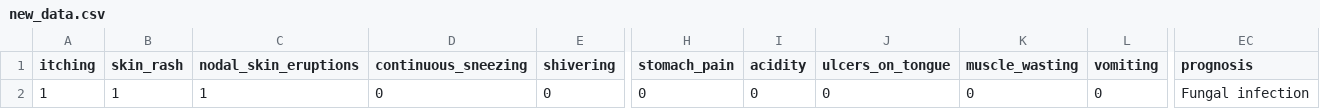
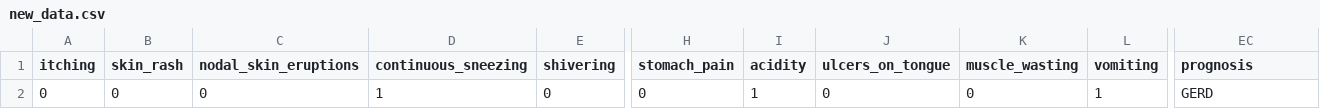
Before and after one commit to Ryunehaimu/Disease-Prediction-Naivebayes, a CSV file: new_data.csv, drawn as a sheet; only a part is shown, gaps mark what is left out; the diff names each change by its address in the sheet, - before the commit and + after, or states it on an @@ line.

```diff
--- a/new_data.csv
+++ b/new_data.csv
-A2 (itching): 1
+A2 (itching): 0
-B2 (skin_rash): 1
+B2 (skin_rash): 0
-C2 (nodal_skin_eruptions): 1
+C2 (nodal_skin_eruptions): 0
-D2 (continuous_sneezing): 0
+D2 (continuous_sneezing): 1
-I2 (acidity): 0
+I2 (acidity): 1
-L2 (vomiting): 0
+L2 (vomiting): 1
-EC2 (prognosis): Fungal infection
+EC2 (prognosis): GERD
```
Also changed, not shown: 2 other files.
